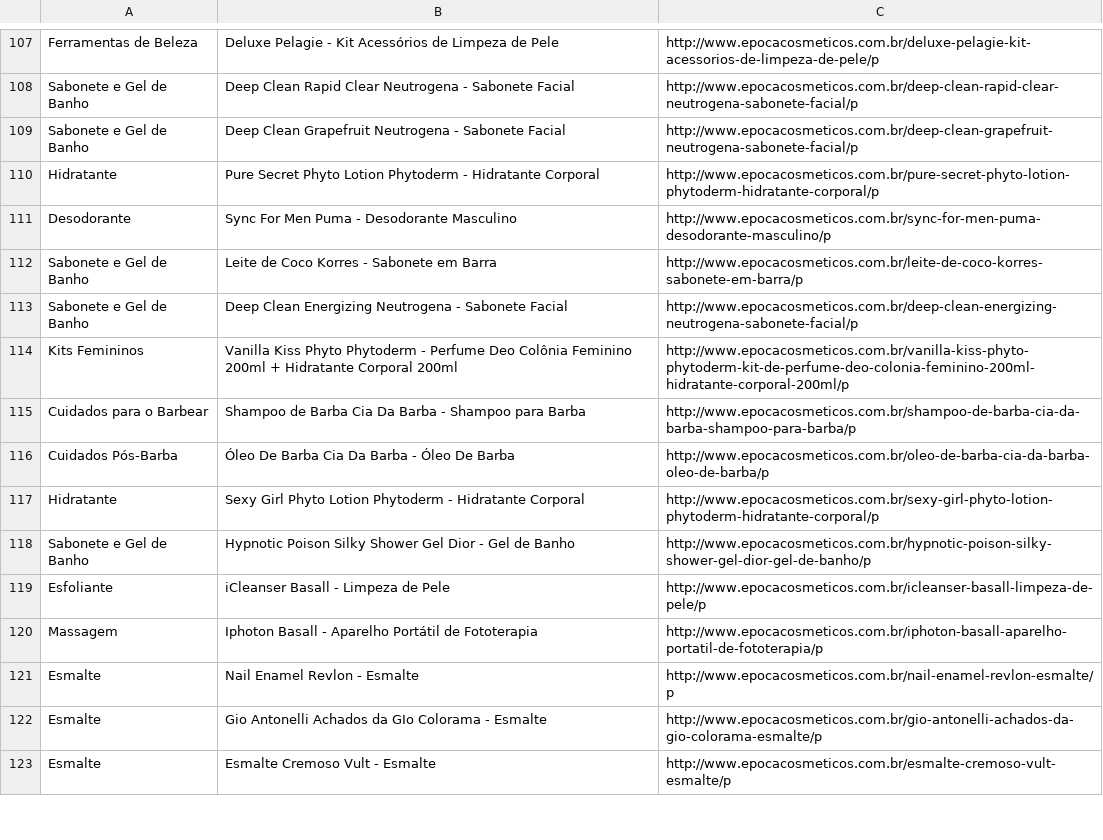
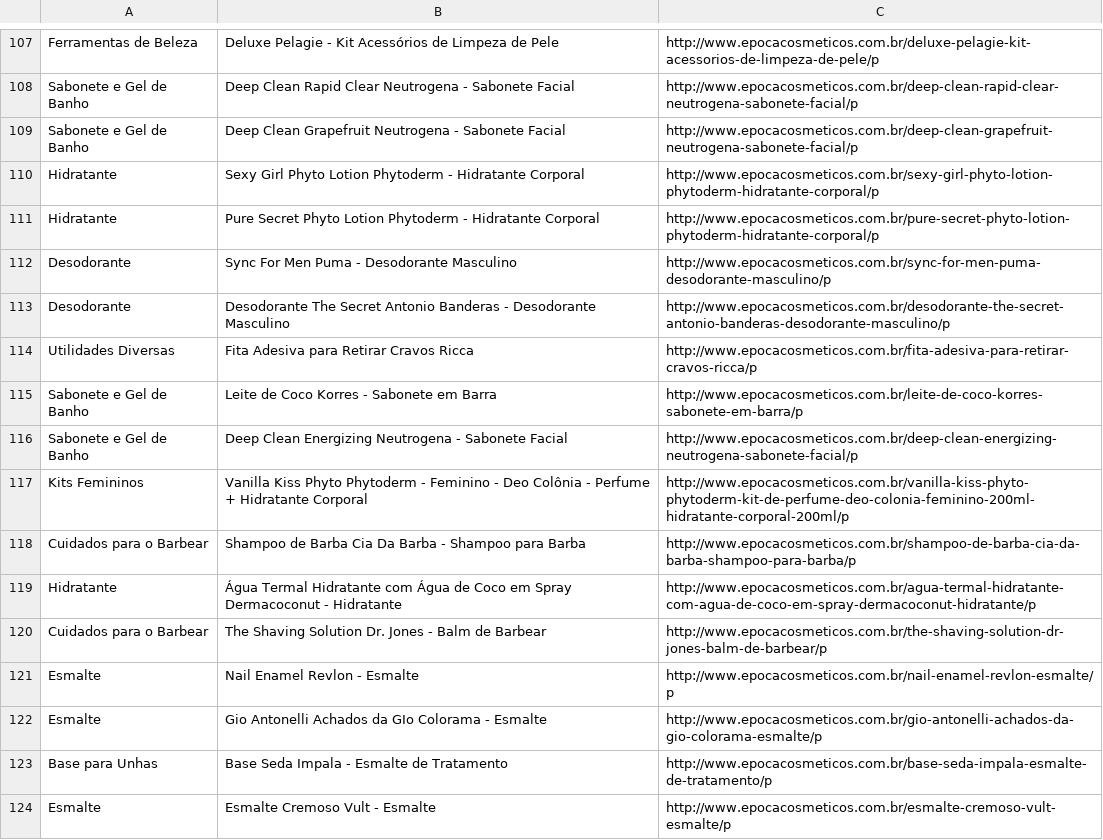
Before and after one commit to rlage/crawler-epoca, a CSV file: code/products.csv, drawn as a sheet; only a part is shown, gaps mark what is left out; the diff covers the shown part only.

```diff
--- a/code/products.csv
+++ b/code/products.csv
@@ -109,15 +109,16 @@ Sabonete e Gel de Banho,Deep Clean Rapid Clear Neutrogena - Sabonete Facial,http
 Sabonete e Gel de Banho,Deep Clean Grapefruit Neutrogena - Sabonete Facial,http://www.epocacosmeticos.com.br/deep-clean-grapefruit-neutrogena-sabonete-facial/p
+Hidratante,Sexy Girl Phyto Lotion Phytoderm - Hidratante Corporal,http://www.epocacosmeticos.com.br/sexy-girl-phyto-lotion-phytoderm-hidratante-corporal/p
 Hidratante,Pure Secret Phyto Lotion Phytoderm - Hidratante Corporal,http://www.epocacosmeticos.com.br/pure-secret-phyto-lotion-phytoderm-hidratante-corporal/p
 Desodorante,Sync For Men Puma - Desodorante Masculino,http://www.epocacosmeticos.com.br/sync-for-men-puma-desodorante-masculino/p
+Desodorante,Desodorante The Secret Antonio Banderas - Desodorante Masculino,http://www.epocacosmeticos.com.br/desodorante-the-secret-antonio-banderas-desodorante-masculino/p
+Utilidades Diversas,Fita Adesiva para Retirar Cravos Ricca,http://www.epocacosmeticos.com.br/fita-adesiva-para-retirar-cravos-ricca/p
 Sabonete e Gel de Banho,Leite de Coco Korres - Sabonete em Barra,http://www.epocacosmeticos.com.br/leite-de-coco-korres-sabonete-em-barra/p
 Sabonete e Gel de Banho,Deep Clean Energizing Neutrogena - Sabonete Facial,http://www.epocacosmeticos.com.br/deep-clean-energizing-neutrogena-sabonete-facial/p
-Kits Femininos,Vanilla Kiss Phyto Phytoderm - Perfume Deo Colônia Feminino 200ml + Hidratante Corporal 200ml,http://www.epocacosmeticos.com.br/vanilla-kiss-phyto-phytoderm-kit-de-perfume-deo-colonia-feminino-200ml-hidratante-corporal-200ml/p
+Kits Femininos,Vanilla Kiss Phyto Phytoderm - Feminino - Deo Colônia - Perfume + Hidratante Corporal,http://www.epocacosmeticos.com.br/vanilla-kiss-phyto-phytoderm-kit-de-perfume-deo-colonia-feminino-200ml-hidratante-corporal-200ml/p
 Cuidados para o Barbear,Shampoo de Barba Cia Da Barba - Shampoo para Barba,http://www.epocacosmeticos.com.br/shampoo-de-barba-cia-da-barba-shampoo-para-barba/p
-Cuidados Pós-Barba,Óleo De Barba Cia Da Barba - Óleo De Barba,http://www.epocacosmeticos.com.br/oleo-de-barba-cia-da-barba-oleo-de-barba/p
-Hidratante,Sexy Girl Phyto Lotion Phytoderm - Hidratante Corporal,http://www.epocacosmeticos.com.br/sexy-girl-phyto-lotion-phytoderm-hidratante-corporal/p
-Sabonete e Gel de Banho,Hypnotic Poison Silky Shower Gel Dior - Gel de Banho,http://www.epocacosmeticos.com.br/hypnotic-poison-silky-shower-gel-dior-gel-de-banho/p
-Esfoliante,iCleanser Basall - Limpeza de Pele,http://www.epocacosmeticos.com.br/icleanser-basall-limpeza-de-pele/p
-Massagem,Iphoton Basall - Aparelho Portátil de Fototerapia,http://www.epocacosmeticos.com.br/iphoton-basall-aparelho-portatil-de-fototerapia/p
+Hidratante,Água Termal Hidratante com Água de Coco em Spray Dermacoconut - Hidratante,http://www.epocacosmeticos.com.br/agua-termal-hidratante-com-agua-de-coco-em-spray-dermacoconut-hidratante/p
+Cuidados para o Barbear,The Shaving Solution Dr. Jones - Balm de Barbear,http://www.epocacosmeticos.com.br/the-shaving-solution-dr-jones-balm-de-barbear/p
 Esmalte,Nail Enamel Revlon - Esmalte,http://www.epocacosmeticos.com.br/nail-enamel-revlon-esmalte/p
 Esmalte,Gio Antonelli Achados da GIo Colorama - Esmalte,http://www.epocacosmeticos.com.br/gio-antonelli-achados-da-gio-colorama-esmalte/p
+Base para Unhas,Base Seda Impala - Esmalte de Tratamento,http://www.epocacosmeticos.com.br/base-seda-impala-esmalte-de-tratamento/p
 Esmalte,Esmalte Cremoso Vult - Esmalte,http://www.epocacosmeticos.com.br/esmalte-cremoso-vult-esmalte/p
```
Also changed, not shown: 13 added rows, 14 removed rows, 9 moved rows and 2 edited cells elsewhere in this file, 4 other files.
